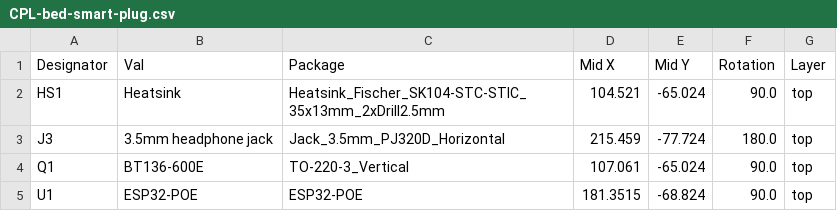
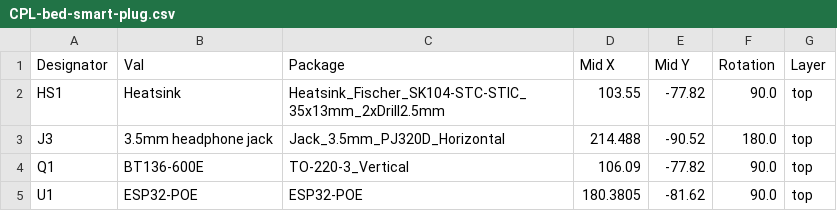
Before and after one commit to mylife-home/mylife-home-devices, a CSV file: bed-smart-plug/prototype-3/jlcpcb/production_files/CPL-bed-smart-plug.csv, drawn as a sheet.

Commit message:
jlcpcb generate

```diff
--- a/bed-smart-plug/prototype-3/jlcpcb/production_files/CPL-bed-smart-plug.csv
+++ b/bed-smart-plug/prototype-3/jlcpcb/production_files/CPL-bed-smart-plug.csv
@@ -1,5 +1,5 @@
 Designator,Val,Package,Mid X,Mid Y,Rotation,Layer
-HS1,Heatsink,Heatsink_Fischer_SK104-STC-STIC_35x13mm_2xDrill2.5mm,104.521,-65.024,90.0,top
-J3,3.5mm headphone jack,Jack_3.5mm_PJ320D_Horizontal,215.459,-77.724,180.0,top
-Q1,BT136-600E,TO-220-3_Vertical,107.061,-65.024,90.0,top
-U1,ESP32-POE,ESP32-POE,181.3515,-68.824,90.0,top
+HS1,Heatsink,Heatsink_Fischer_SK104-STC-STIC_35x13mm_2xDrill2.5mm,103.55,-77.82,90.0,top
+J3,3.5mm headphone jack,Jack_3.5mm_PJ320D_Horizontal,214.488,-90.52,180.0,top
+Q1,BT136-600E,TO-220-3_Vertical,106.09,-77.82,90.0,top
+U1,ESP32-POE,ESP32-POE,180.3805,-81.62,90.0,top
```
Also changed, not shown: 15 other files.
